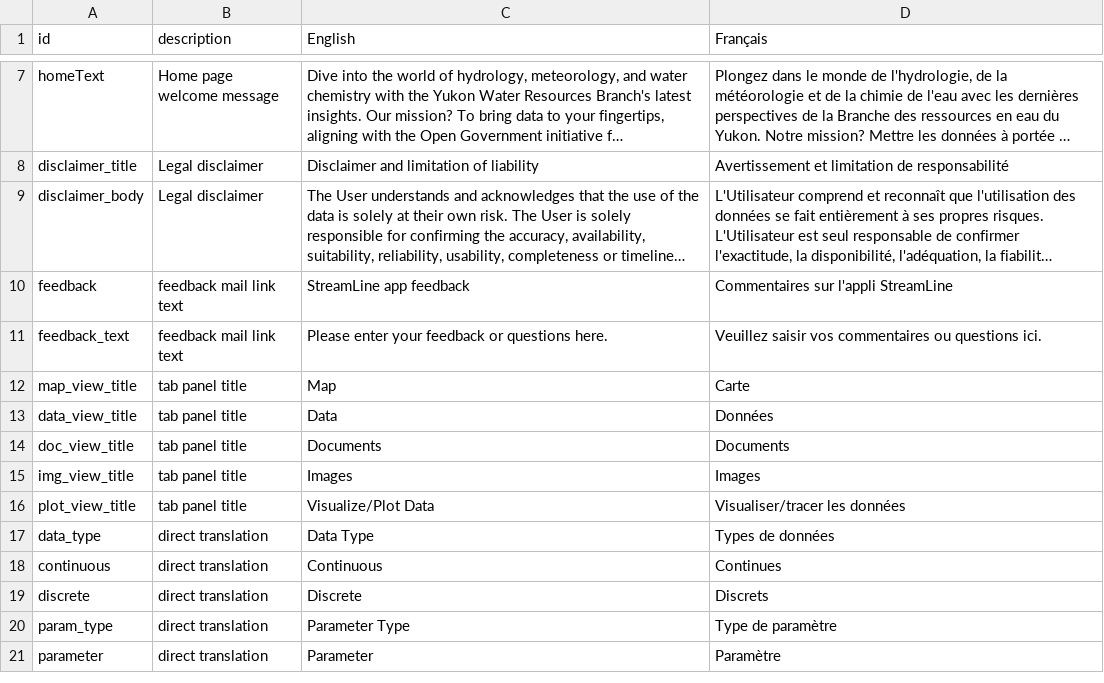
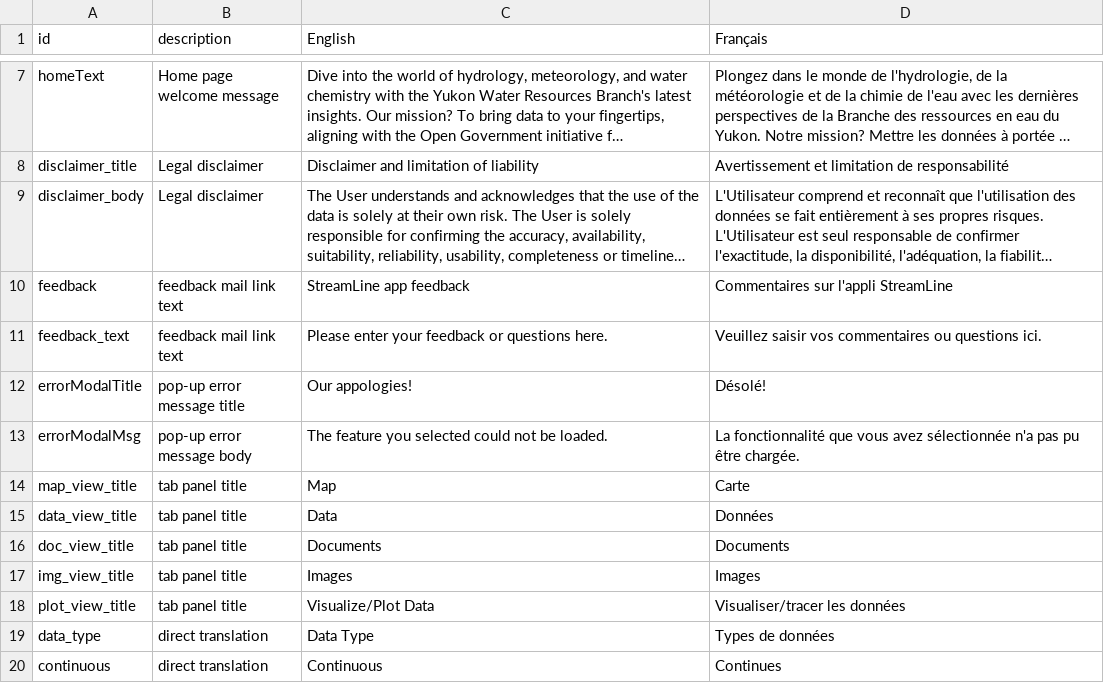
Before and after one commit to YukonWRB/YGwater, a CSV file: inst/apps/streamLine/translations.csv, drawn as a sheet; only a part is shown, gaps mark what is left out; the shorter side is filled out with more unchanged rows; long unchanged cells end in …; the diff names each change by its address in the sheet, - before the commit and + after, or states it on an @@ line.

Commit message:
tabs only load when called by the user; map points load on initialization; error catching for module errors so the whole thing doesn't crash.

```diff
--- a/inst/apps/streamLine/translations.csv
+++ b/inst/apps/streamLine/translations.csv
+row 12: errorModalTitle | pop-up error message title | Our appologies! | Désolé!
+row 13: errorModalMsg | pop-up error message body | The feature you selected could not be loaded. | La fonctionnalité que vous avez sélectionnée n'a pas pu être chargée.
```
Also changed, not shown: 4 other files.
